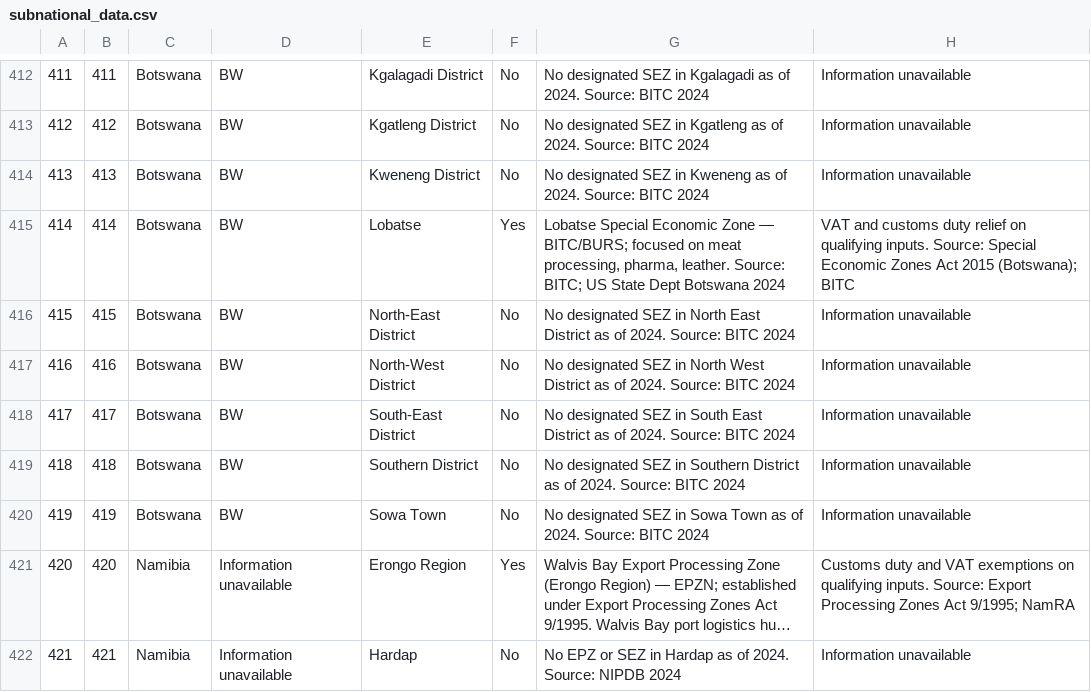
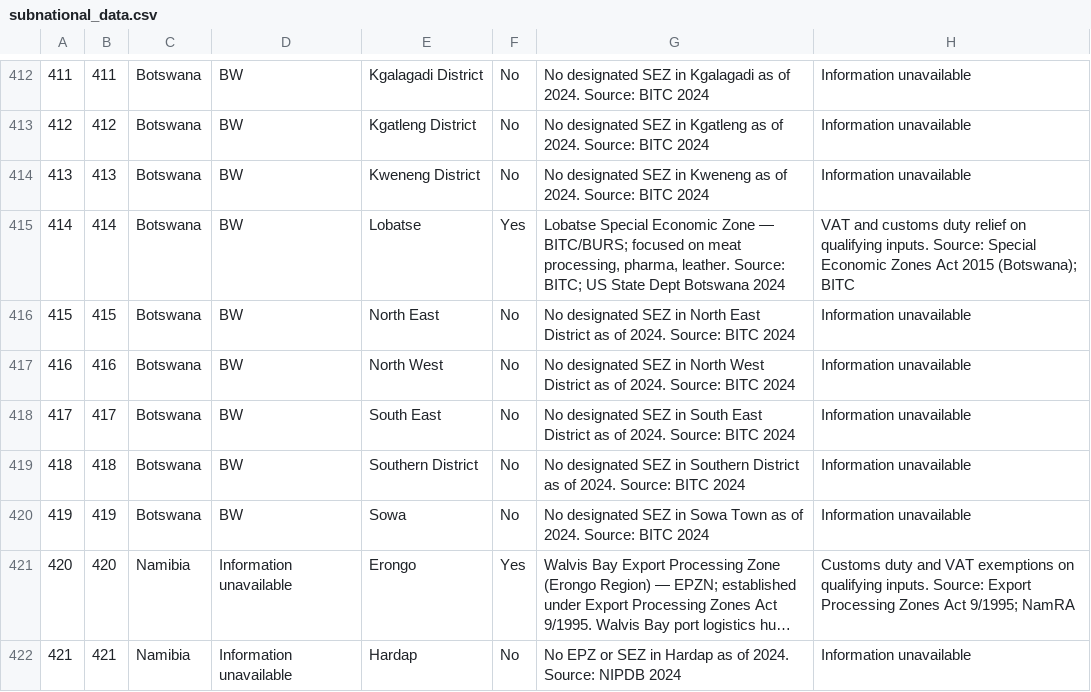
Before and after one commit to QuinnPorter/map-proj-main, a CSV file: subnational_data.csv, drawn as a sheet; only a part is shown, gaps mark what is left out; long unchanged cells end in …; the diff covers the shown part only; the diff names each change by its address in the sheet, - before the commit and + after, or states it on an @@ line.

```diff
--- a/subnational_data.csv
+++ b/subnational_data.csv
-E416: North-East District
+E416: North East
-E417: North-West District
+E417: North West
-E418: South-East District
+E418: South East
-E420: Sowa Town
+E420: Sowa
-E421: Erongo Region
+E421: Erongo
```
Also changed, not shown: 61 edited cells elsewhere in this file.
